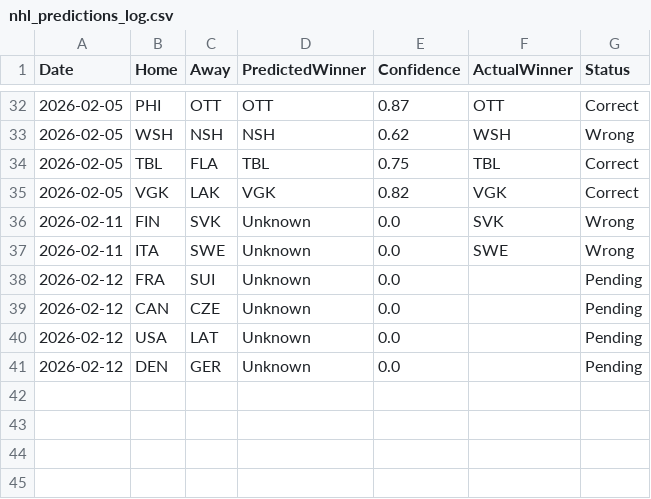
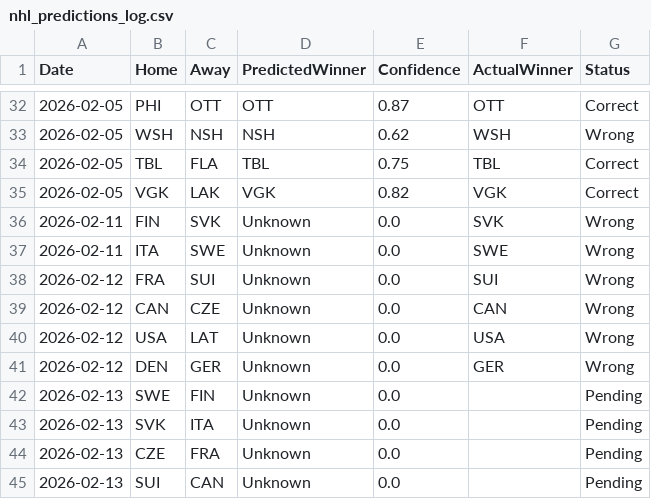
Before and after one commit to flagk/nhl-tracker, a CSV file: nhl_predictions_log.csv, drawn as a sheet; only a part is shown, gaps mark what is left out.

```diff
--- a/nhl_predictions_log.csv
+++ b/nhl_predictions_log.csv
@@ -37,5 +37,9 @@ Date,Home,Away,PredictedWinner,Confidence,ActualWinner,Status
 2026-02-11,ITA,SWE,Unknown,0.0,SWE,Wrong
-2026-02-12,FRA,SUI,Unknown,0.0,,Pending
-2026-02-12,CAN,CZE,Unknown,0.0,,Pending
-2026-02-12,USA,LAT,Unknown,0.0,,Pending
-2026-02-12,DEN,GER,Unknown,0.0,,Pending
+2026-02-12,FRA,SUI,Unknown,0.0,SUI,Wrong
+2026-02-12,CAN,CZE,Unknown,0.0,CAN,Wrong
+2026-02-12,USA,LAT,Unknown,0.0,USA,Wrong
+2026-02-12,DEN,GER,Unknown,0.0,GER,Wrong
+2026-02-13,SWE,FIN,Unknown,0.0,,Pending
+2026-02-13,SVK,ITA,Unknown,0.0,,Pending
+2026-02-13,CZE,FRA,Unknown,0.0,,Pending
+2026-02-13,SUI,CAN,Unknown,0.0,,Pending
```
Also changed, not shown: 1 other file.
